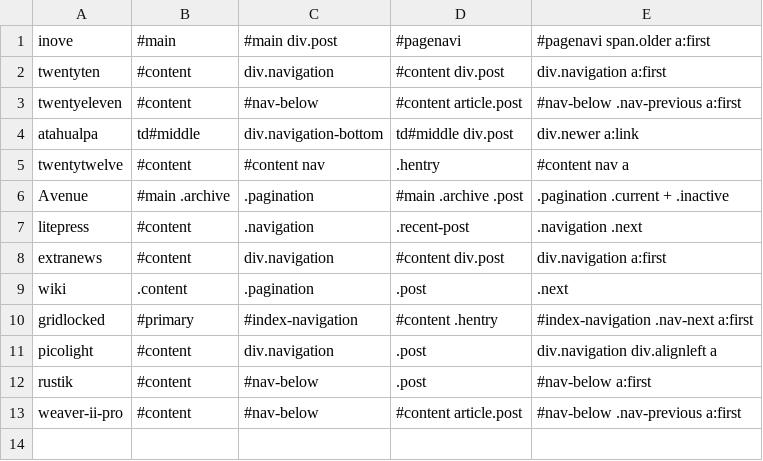
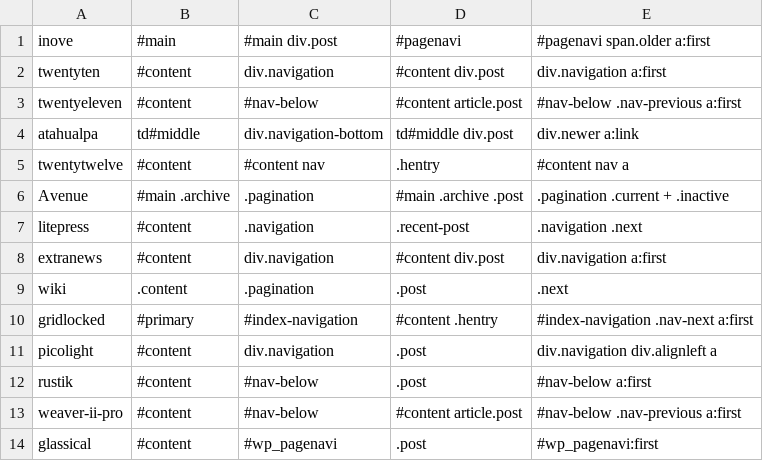
Before and after one commit to benbalter/Infinite-Scroll, a CSV file: presets.csv, drawn as a sheet; the diff names each change by its address in the sheet, - before the commit and + after, or states it on an @@ line.

Commit message:
Add Glassical, props @saschastrueber, cc #7

```diff
--- a/presets.csv
+++ b/presets.csv
+row 14: glassical | #content | #wp_pagenavi | .post | #wp_pagenavi:first
```
